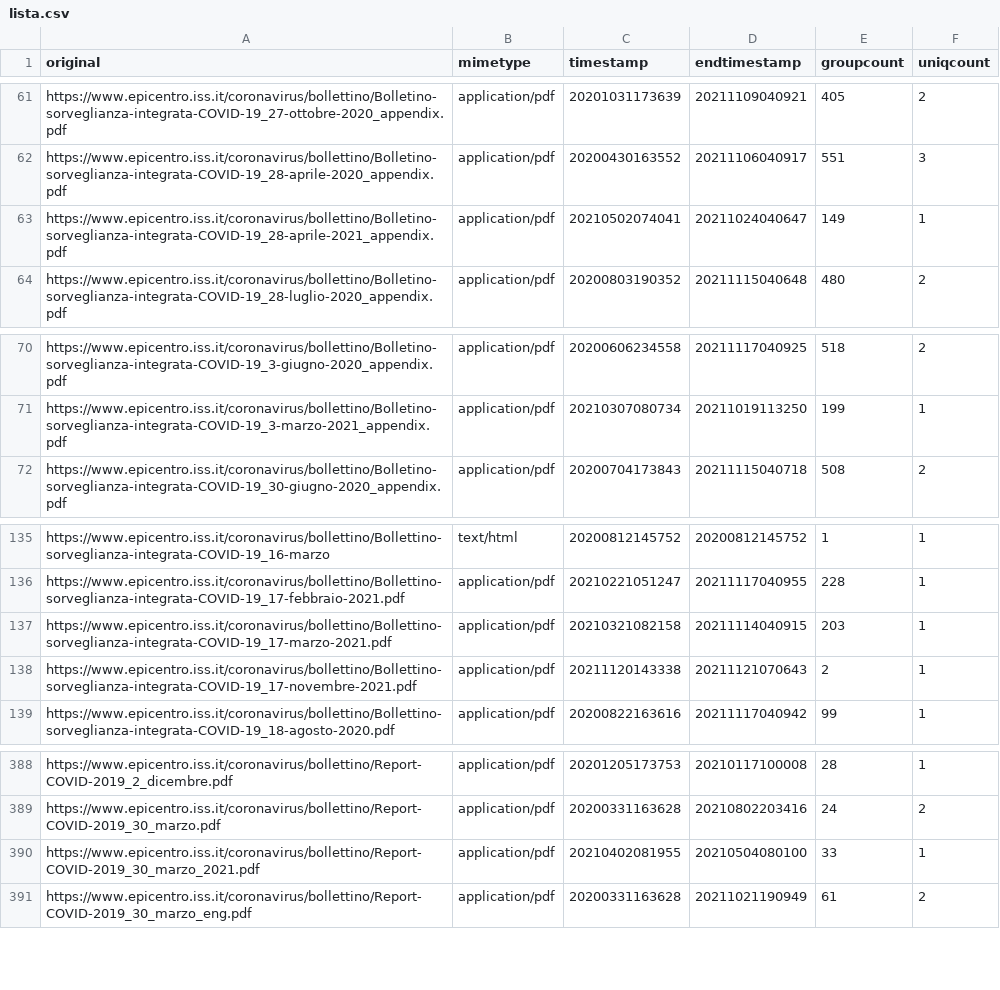
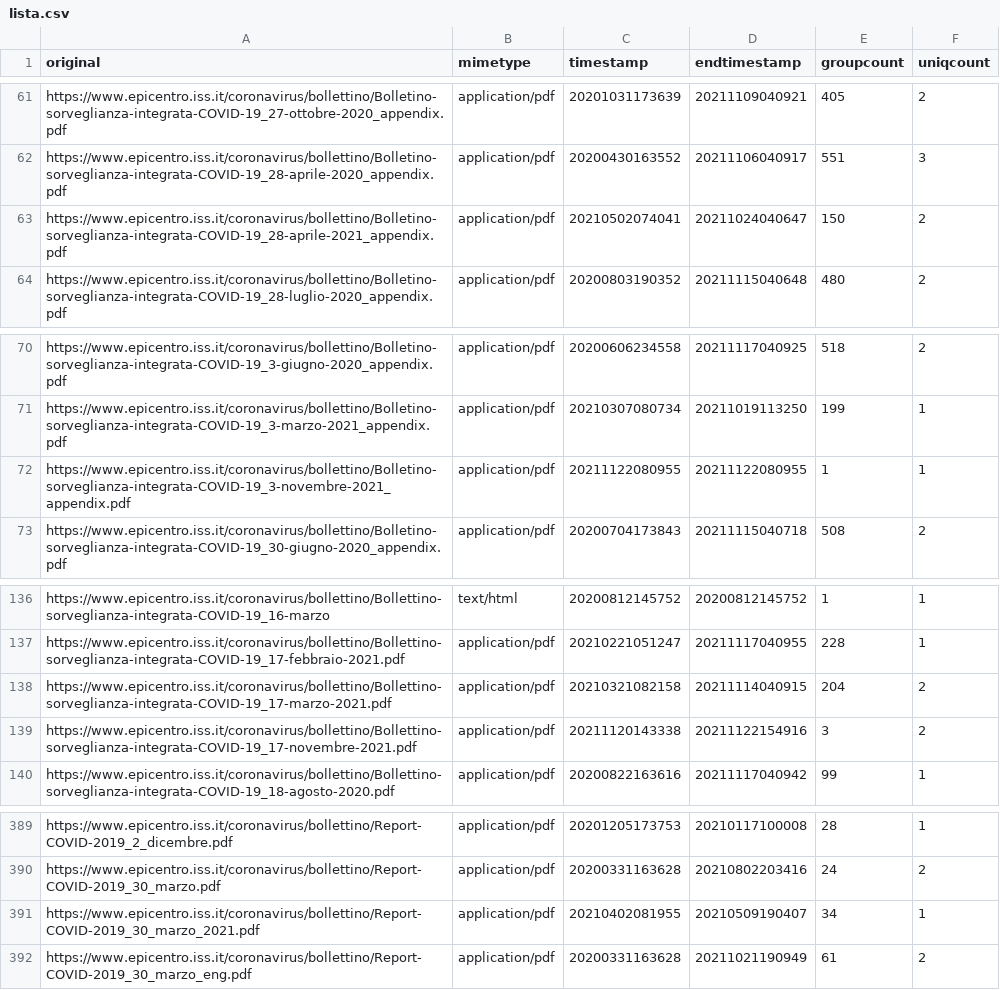
Before and after one commit to pcmasuzzo/datiBeneComuneMonitoraggio, a CSV file: catalogo/sorveglianzaIntegrata/script/processing/lista.csv, drawn as a sheet; only a part is shown, gaps mark what is left out.

```diff
--- a/catalogo/sorveglianzaIntegrata/script/processing/lista.csv
+++ b/catalogo/sorveglianzaIntegrata/script/processing/lista.csv
@@ -62,3 +62,3 @@ https://www.epicentro.iss.it/coronavirus/bollettino/Bolletino-sorveglianza-integ
 https://www.epicentro.iss.it/coronavirus/bollettino/Bolletino-sorveglianza-integrata-COVID-19_28-aprile-2020_appendix.pdf,application/pdf,20200430163552,20211106040917,551,3
-https://www.epicentro.iss.it/coronavirus/bollettino/Bolletino-sorveglianza-integrata-COVID-19_28-aprile-2021_appendix.pdf,application/pdf,20210502074041,20211024040647,149,1
+https://www.epicentro.iss.it/coronavirus/bollettino/Bolletino-sorveglianza-integrata-COVID-19_28-aprile-2021_appendix.pdf,application/pdf,20210502074041,20211024040647,150,2
 https://www.epicentro.iss.it/coronavirus/bollettino/Bolletino-sorveglianza-integrata-COVID-19_28-luglio-2020_appendix.pdf,application/pdf,20200803190352,20211115040648,480,2
@@ -71,2 +71,3 @@ https://www.epicentro.iss.it/coronavirus/bollettino/Bolletino-sorveglianza-integ
 https://www.epicentro.iss.it/coronavirus/bollettino/Bolletino-sorveglianza-integrata-COVID-19_3-marzo-2021_appendix.pdf,application/pdf,20210307080734,20211019113250,199,1
+https://www.epicentro.iss.it/coronavirus/bollettino/Bolletino-sorveglianza-integrata-COVID-19_3-novembre-2021_appendix.pdf,application/pdf,20211122080955,20211122080955,1,1
 https://www.epicentro.iss.it/coronavirus/bollettino/Bolletino-sorveglianza-integrata-COVID-19_30-giugno-2020_appendix.pdf,application/pdf,20200704173843,20211115040718,508,2
@@ -136,4 +137,4 @@ https://www.epicentro.iss.it/coronavirus/bollettino/Bollettino-sorveglianza-inte
 https://www.epicentro.iss.it/coronavirus/bollettino/Bollettino-sorveglianza-integrata-COVID-19_17-febbraio-2021.pdf,application/pdf,20210221051247,20211117040955,228,1
-https://www.epicentro.iss.it/coronavirus/bollettino/Bollettino-sorveglianza-integrata-COVID-19_17-marzo-2021.pdf,application/pdf,20210321082158,20211114040915,203,1
-https://www.epicentro.iss.it/coronavirus/bollettino/Bollettino-sorveglianza-integrata-COVID-19_17-novembre-2021.pdf,application/pdf,20211120143338,20211121070643,2,1
+https://www.epicentro.iss.it/coronavirus/bollettino/Bollettino-sorveglianza-integrata-COVID-19_17-marzo-2021.pdf,application/pdf,20210321082158,20211114040915,204,2
+https://www.epicentro.iss.it/coronavirus/bollettino/Bollettino-sorveglianza-integrata-COVID-19_17-novembre-2021.pdf,application/pdf,20211120143338,20211122154916,3,2
 https://www.epicentro.iss.it/coronavirus/bollettino/Bollettino-sorveglianza-integrata-COVID-19_18-agosto-2020.pdf,application/pdf,20200822163616,20211117040942,99,1
@@ -389,3 +390,3 @@ https://www.epicentro.iss.it/coronavirus/bollettino/Report-COVID-2019_2_dicembre
 https://www.epicentro.iss.it/coronavirus/bollettino/Report-COVID-2019_30_marzo.pdf,application/pdf,20200331163628,20210802203416,24,2
-https://www.epicentro.iss.it/coronavirus/bollettino/Report-COVID-2019_30_marzo_2021.pdf,application/pdf,20210402081955,20210504080100,33,1
+https://www.epicentro.iss.it/coronavirus/bollettino/Report-COVID-2019_30_marzo_2021.pdf,application/pdf,20210402081955,20210509190407,34,1
 https://www.epicentro.iss.it/coronavirus/bollettino/Report-COVID-2019_30_marzo_eng.pdf,application/pdf,20200331163628,20211021190949,61,2
```
Also changed, not shown: catalogo/sorveglianzaIntegrata/output/sorveglianzaIntegrata.csv, 1 other file.
